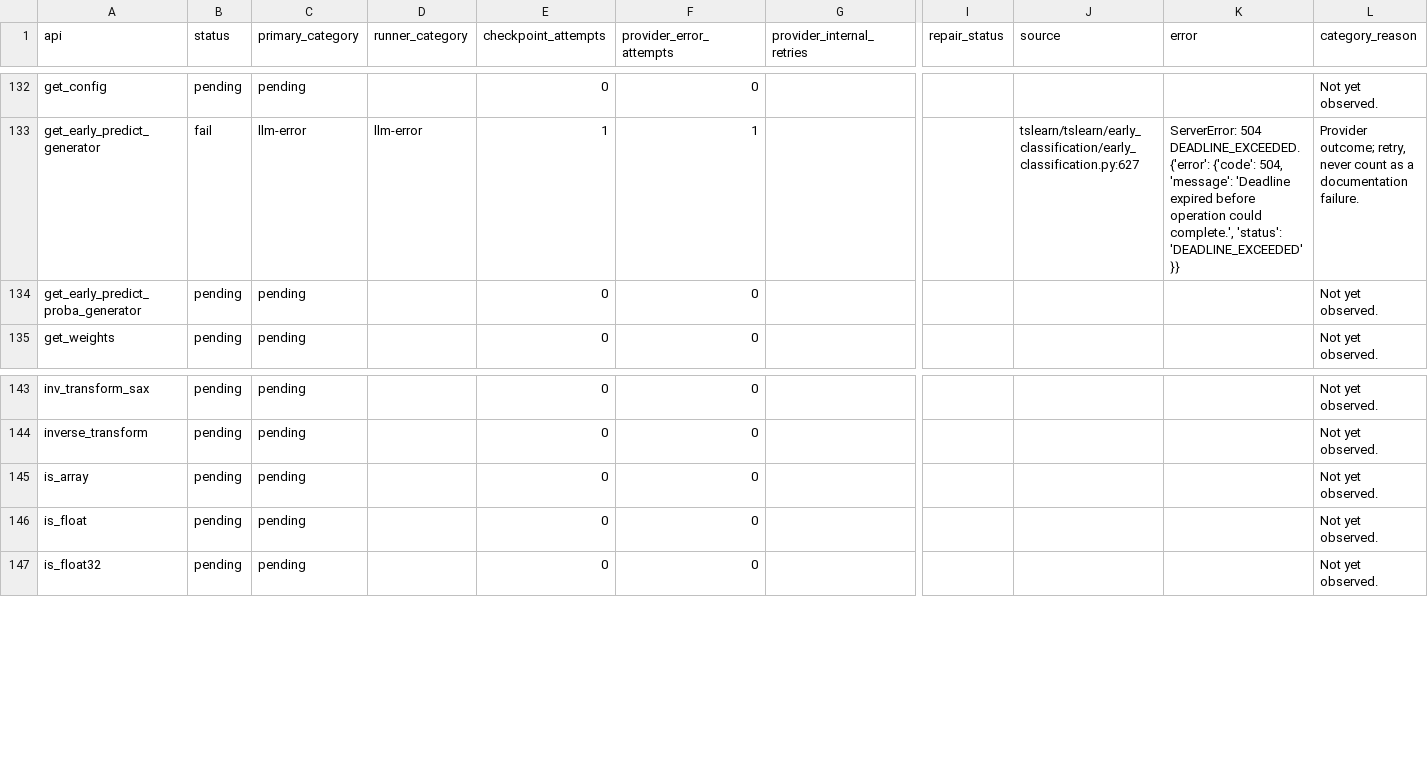
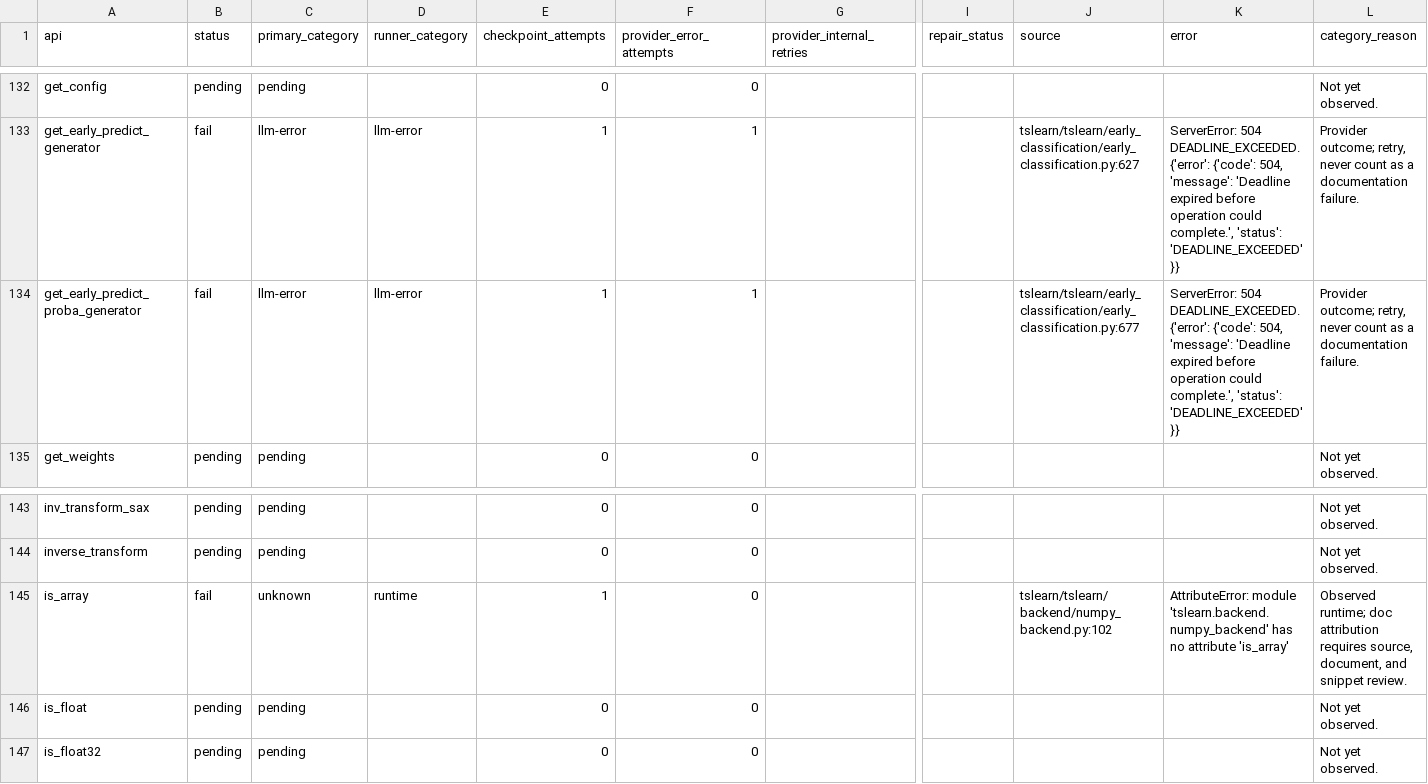
Before and after one commit to ZhuochengShang/GRAIL, a CSV file: experiments/external/overnight_audit/tslearn/A1/ledger.csv, drawn as a sheet; only a part is shown, gaps mark what is left out; the diff names each change by its address in the sheet, - before the commit and + after, or states it on an @@ line.

Commit message:
Checkpoint overnight attempt and repair evidence

```diff
--- a/experiments/external/overnight_audit/tslearn/A1/ledger.csv
+++ b/experiments/external/overnight_audit/tslearn/A1/ledger.csv
-B134 (status): pending
+B134 (status): fail
-C134 (primary_category): pending
+C134 (primary_category): llm-error
-D134 (runner_category): (empty)
+D134 (runner_category): llm-error
-E134 (checkpoint_attempts): 0
+E134 (checkpoint_attempts): 1
-F134 (provider_error_attempts): 0
+F134 (provider_error_attempts): 1
-J134 (source): (empty)
+J134 (source): tslearn/tslearn/early_classification/early_classification.py:677
-K134 (error): (empty)
+K134 (error): ServerError: 504 DEADLINE_EXCEEDED. {'error': {'code': 504, 'message': 'Deadline expired before operation could complete.', 'status': 'DEADLINE_EXCEEDED'}}
-L134 (category_reason): Not yet observed.
+L134 (category_reason): Provider outcome; retry, never count as a documentation failure.
-B145 (status): pending
+B145 (status): fail
-C145 (primary_category): pending
+C145 (primary_category): unknown
-D145 (runner_category): (empty)
+D145 (runner_category): runtime
-E145 (checkpoint_attempts): 0
+E145 (checkpoint_attempts): 1
-J145 (source): (empty)
+J145 (source): tslearn/tslearn/backend/numpy_backend.py:102
-K145 (error): (empty)
+K145 (error): AttributeError: module 'tslearn.backend.numpy_backend' has no attribute 'is_array'
-L145 (category_reason): Not yet observed.
+L145 (category_reason): Observed runtime; doc attribution requires source, document, and snippet review.
```
Also changed, not shown: experiments/external/overnight_audit/data_validation/mir_eval/A1/api_test_data.csv, experiments/external/overnight_audit/data_validation/tslearn/A1/api_test_data.csv, 48 other files.
